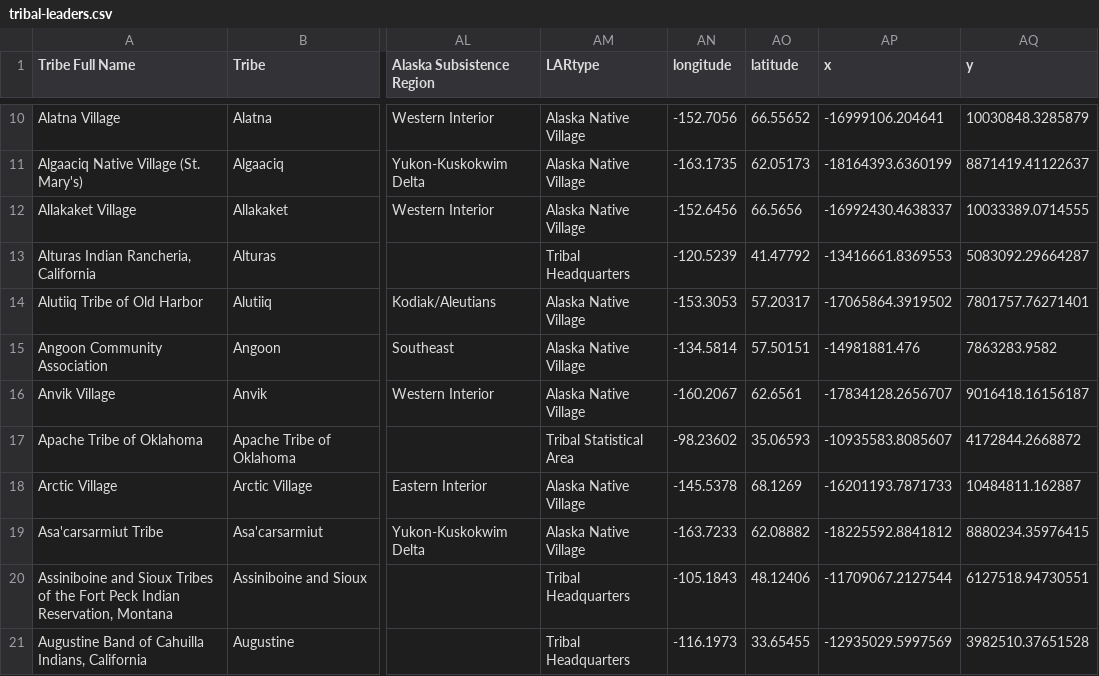
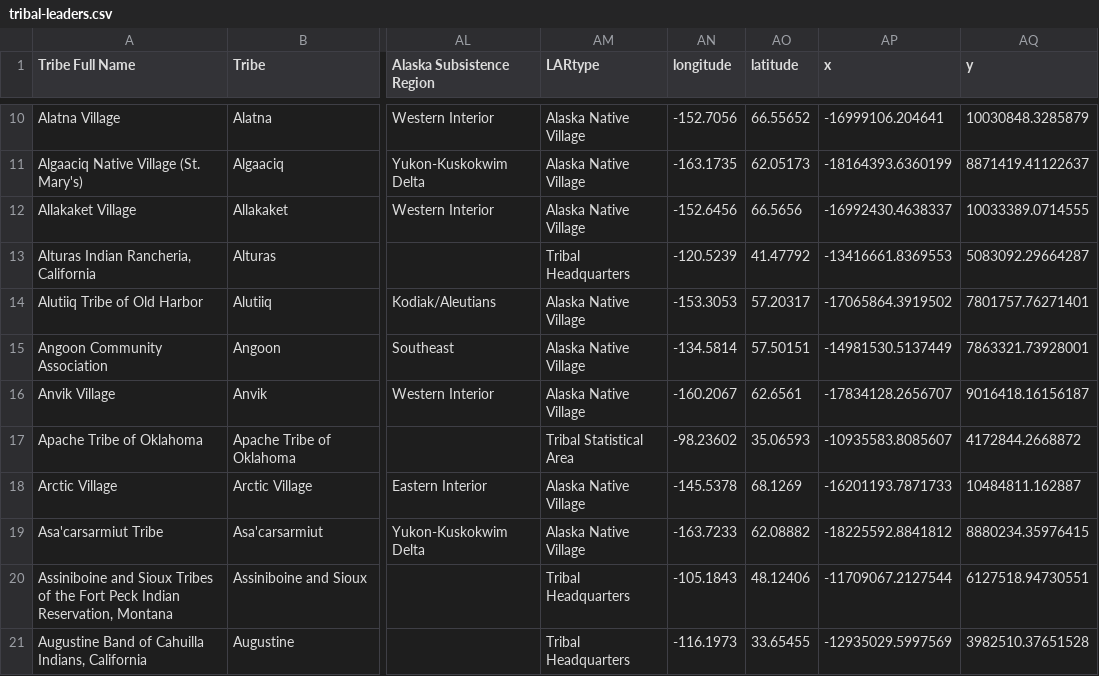
Before and after one commit to cisagov/flat-tribal-leaders, a CSV file: tribal-leaders.csv, drawn as a sheet; only a part is shown, gaps mark what is left out; the diff covers the shown part only; the diff names each change by its address in the sheet, - before the commit and + after, or states it on an @@ line.

Commit message:
Flat: latest data (2026-01-15T06:15:04.117Z) {   "date": "2026-01-15T06:15:04.117Z",   "files": [     {       "name": "tribal-leaders.csv",       "deltaBytes": 91,       "source": "https://services1.arcgis.com/UxqqIfhng71wUT9x/arcgis/rest/services/TribalLeadership_Directory/FeatureServer/replicafilescache/TribalLeadership_Directory_-8807089639668789909.csv"     }   ] }

```diff
--- a/tribal-leaders.csv
+++ b/tribal-leaders.csv
-AP15 (x): -14981881.476
+AP15 (x): -14981530.5137449
-AQ15 (y): 7863283.9582
+AQ15 (y): 7863321.73928001
```
Also changed, not shown: 21 edited cells elsewhere in this file.
